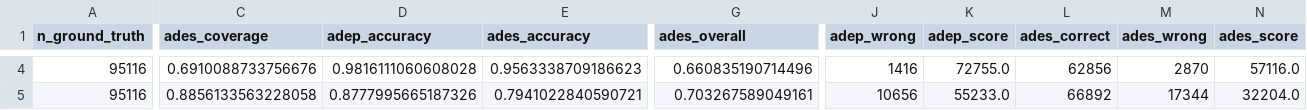
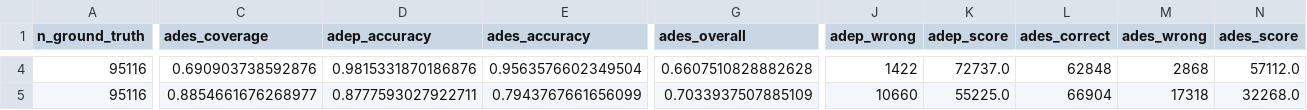
Before and after one commit to euctrl-pru/opdi-portal, a CSV file: papers/adep-ades-detection-v6/data/mode_comparison_v6.csv, drawn as a sheet; only a part is shown, gaps mark what is left out; the diff covers the shown part only; the diff names each change by its address in the sheet, - before the commit and + after, or states it on an @@ line.

```diff
--- a/papers/adep-ades-detection-v6/data/mode_comparison_v6.csv
+++ b/papers/adep-ades-detection-v6/data/mode_comparison_v6.csv
-C4 (ades_coverage): 0.6910088733756676
+C4 (ades_coverage): 0.690903738592876
-D4 (adep_accuracy): 0.9816111060608028
+D4 (adep_accuracy): 0.9815331870186876
-E4 (ades_accuracy): 0.9563338709186623
+E4 (ades_accuracy): 0.9563576602349504
-G4 (ades_overall): 0.660835190714496
+G4 (ades_overall): 0.6607510828882628
-J4 (adep_wrong): 1416
+J4 (adep_wrong): 1422
-K4 (adep_score): 72755.0
+K4 (adep_score): 72737.0
-L4 (ades_correct): 62856
+L4 (ades_correct): 62848
-M4 (ades_wrong): 2870
+M4 (ades_wrong): 2868
-N4 (ades_score): 57116.0
+N4 (ades_score): 57112.0
-C5 (ades_coverage): 0.8856133563228058
+C5 (ades_coverage): 0.8854661676268977
-D5 (adep_accuracy): 0.8777995665187326
+D5 (adep_accuracy): 0.8777593027922711
-E5 (ades_accuracy): 0.7941022840590721
+E5 (ades_accuracy): 0.7943767661656099
-G5 (ades_overall): 0.703267589049161
+G5 (ades_overall): 0.7033937507885109
-J5 (adep_wrong): 10656
+J5 (adep_wrong): 10660
-K5 (adep_score): 55233.0
+K5 (adep_score): 55225.0
-L5 (ades_correct): 66892
+L5 (ades_correct): 66904
-M5 (ades_wrong): 17344
+M5 (ades_wrong): 17318
-N5 (ades_score): 32204.0
+N5 (ades_score): 32268.0
```
Also changed, not shown: 90 edited cells elsewhere in this file, papers/adep-ades-detection-v6/data/bearing_whole_sample_v6.csv, papers/adep-ades-detection-v6/data/pipeline_path_v6.csv, 17 other files.
